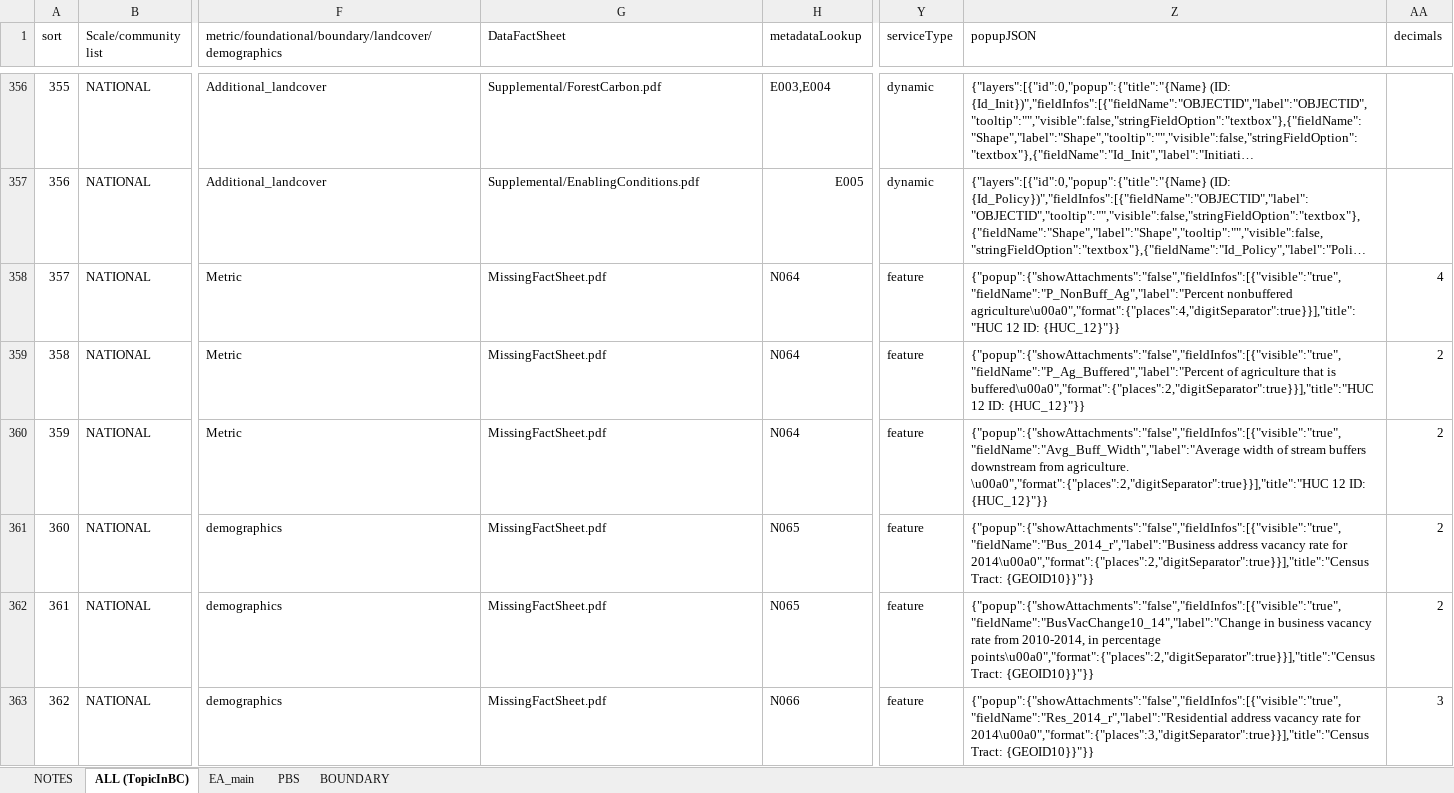
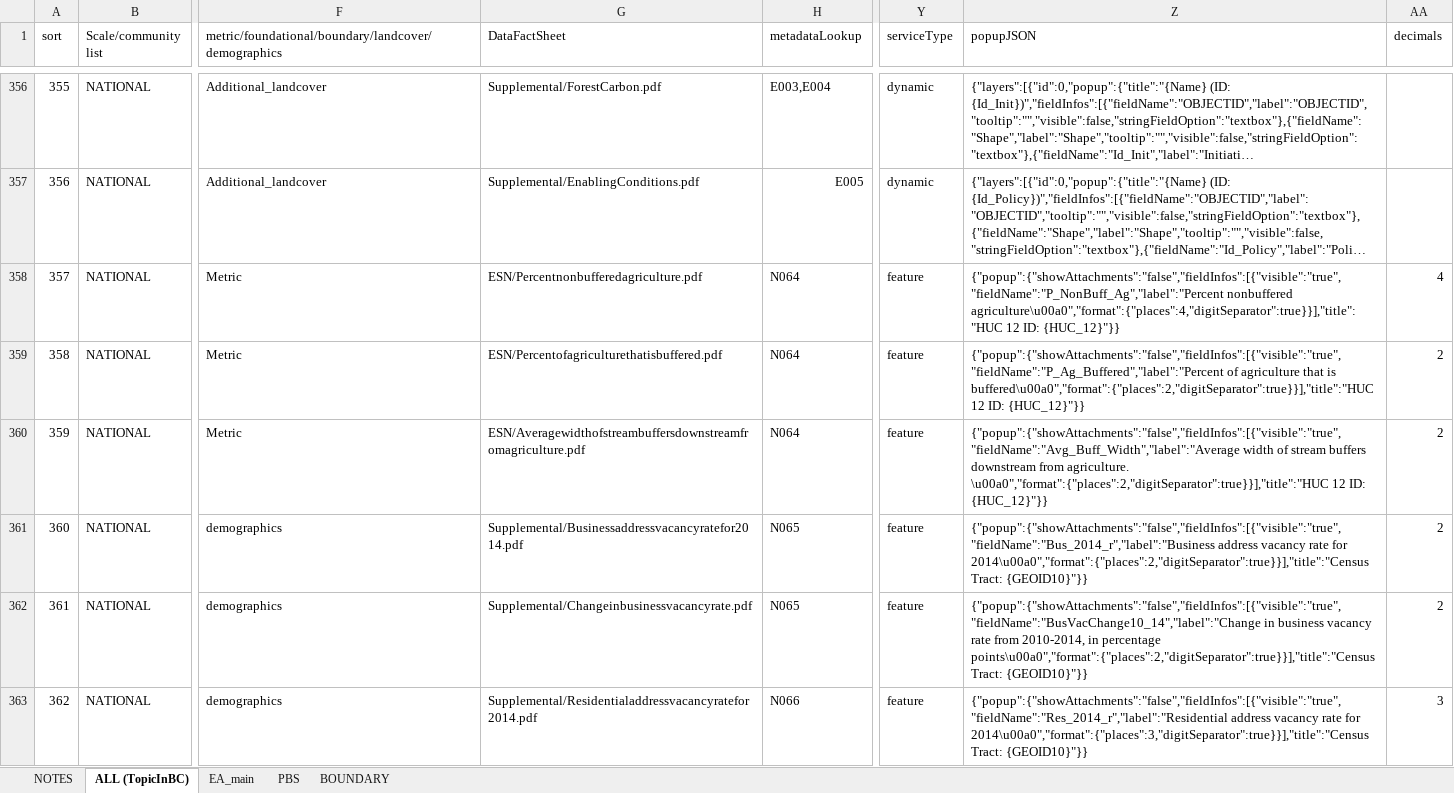
Before and after one commit to USEPA/EnviroAtlas_JSApp, an Excel workbook: scripts/EAWAB4JSON.xlsx, sheet ALL (TopicInBC), drawn as a sheet; only a part is shown, gaps mark what is left out; long unchanged cells end in …; values as stored, in another font and other column widths than the file's, no cell formats; conditional formats not drawn; the diff covers the shown part only; the diff names each change by its address in the sheet, - before the commit and + after, or states it on an @@ line.

Commit message:
Update dfs names and other minor issues with config. populating final file names and copying "missingfactsheet.pdf" to final name.

```diff
--- a/scripts/EAWAB4JSON.xlsx (sheet ALL (TopicInBC))
+++ b/scripts/EAWAB4JSON.xlsx (sheet ALL (TopicInBC))
-G358 (DataFactSheet): MissingFactSheet.pdf
+G358 (DataFactSheet): ESN/Percentnonbufferedagriculture.pdf
-G359 (DataFactSheet): MissingFactSheet.pdf
+G359 (DataFactSheet): ESN/Percentofagriculturethatisbuffered.pdf
-G360 (DataFactSheet): MissingFactSheet.pdf
+G360 (DataFactSheet): ESN/Averagewidthofstreambuffersdownstreamfromagriculture.pdf
-G361 (DataFactSheet): MissingFactSheet.pdf
+G361 (DataFactSheet): Supplemental/Businessaddressvacancyratefor2014.pdf
-Z361 (popupJSON): …2014\u00a0","format":{"places":2,"digitSeparator":true}}],"title":"Census Tract: {GEOID10}}"}}
+Z361 (popupJSON): …2014\u00a0","format":{"places":2,"digitSeparator":true}}],"title":"Census Tract: {GEOID10}"}}
-G362 (DataFactSheet): MissingFactSheet.pdf
+G362 (DataFactSheet): Supplemental/Changeinbusinessvacancyrate.pdf
-Z362 (popupJSON): …points\u00a0","format":{"places":2,"digitSeparator":true}}],"title":"Census Tract: {GEOID10}}"}}
+Z362 (popupJSON): …points\u00a0","format":{"places":2,"digitSeparator":true}}],"title":"Census Tract: {GEOID10}"}}
-G363 (DataFactSheet): MissingFactSheet.pdf
+G363 (DataFactSheet): Supplemental/Residentialaddressvacancyratefor2014.pdf
-Z363 (popupJSON): …2014\u00a0","format":{"places":3,"digitSeparator":true}}],"title":"Census Tract: {GEOID10}}"}}
+Z363 (popupJSON): …2014\u00a0","format":{"places":3,"digitSeparator":true}}],"title":"Census Tract: {GEOID10}"}}
```
Also changed, not shown: 74 edited cells elsewhere in this sheet, sheet EA_main, sheet PBS, sheet BOUNDARY, cell formats, 9 other files.
